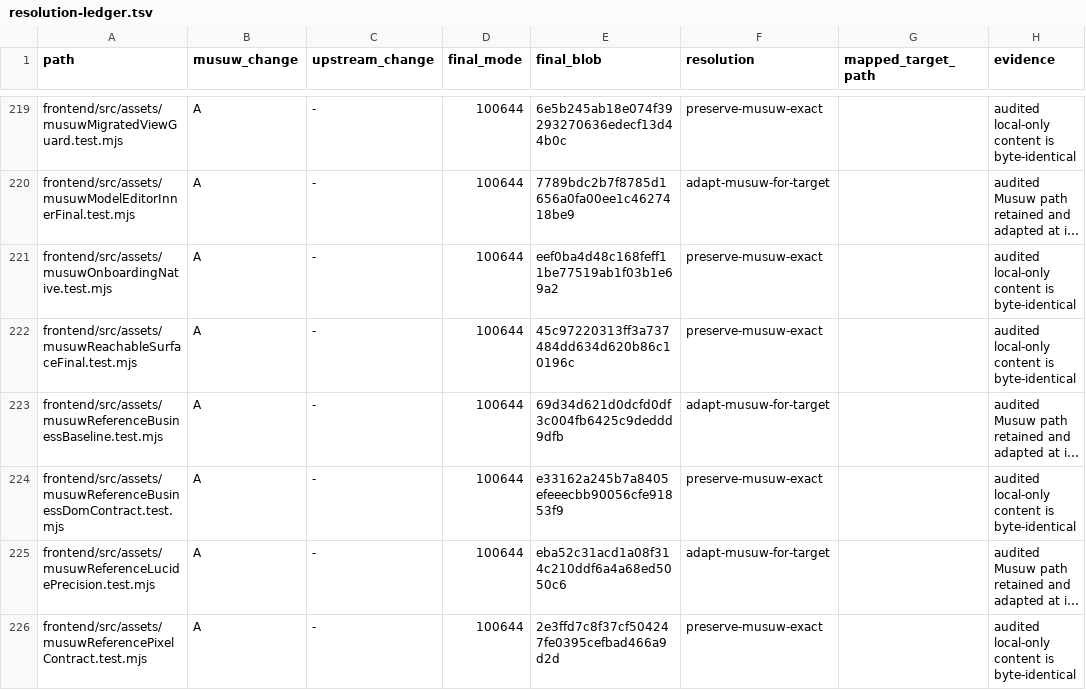
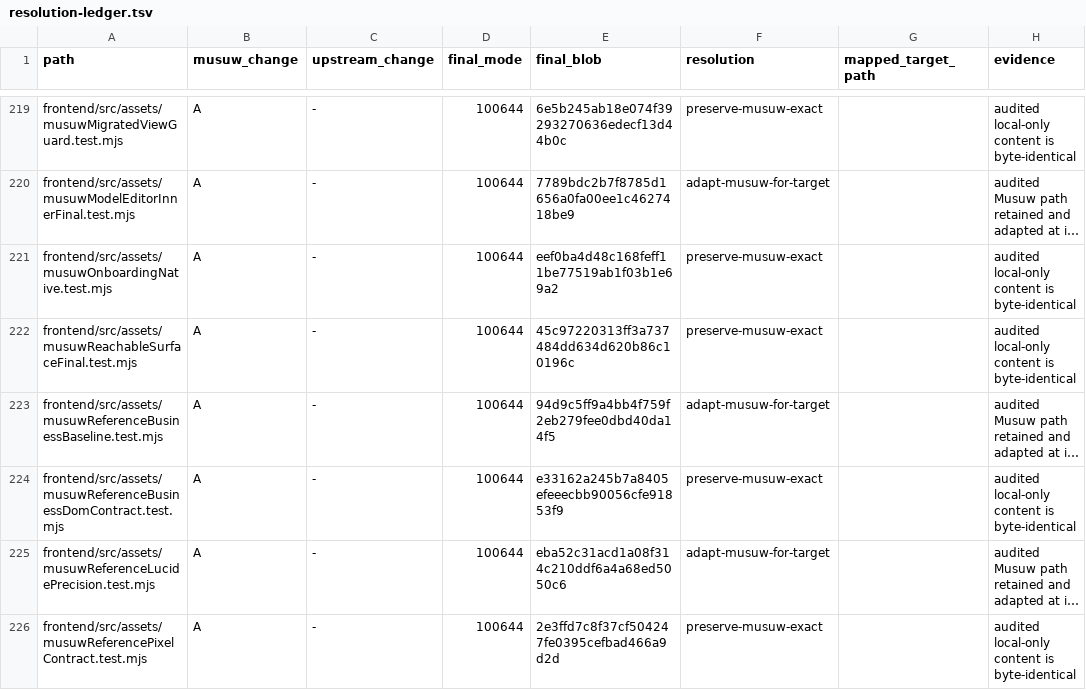
Before and after one commit to estromeglovettgen-coder/musuw, a TSV file: third_party/weknora/upgrades/81142df/resolution-ledger.tsv, drawn as a sheet; only a part is shown, gaps mark what is left out; long unchanged cells end in …; the diff covers the shown part only; the diff names each change by its address in the sheet, - before the commit and + after, or states it on an @@ line.

```diff
--- a/third_party/weknora/upgrades/81142df/resolution-ledger.tsv
+++ b/third_party/weknora/upgrades/81142df/resolution-ledger.tsv
-E223 (final_blob): 69d34d621d0dcfd0df3c004fb6425c9deddd9dfb
+E223 (final_blob): 94d9c5ff9a4bb4f759f2eb279fee0dbd40da14f5
```
Also changed, not shown: 27 edited cells elsewhere in this file, 1 other file.
